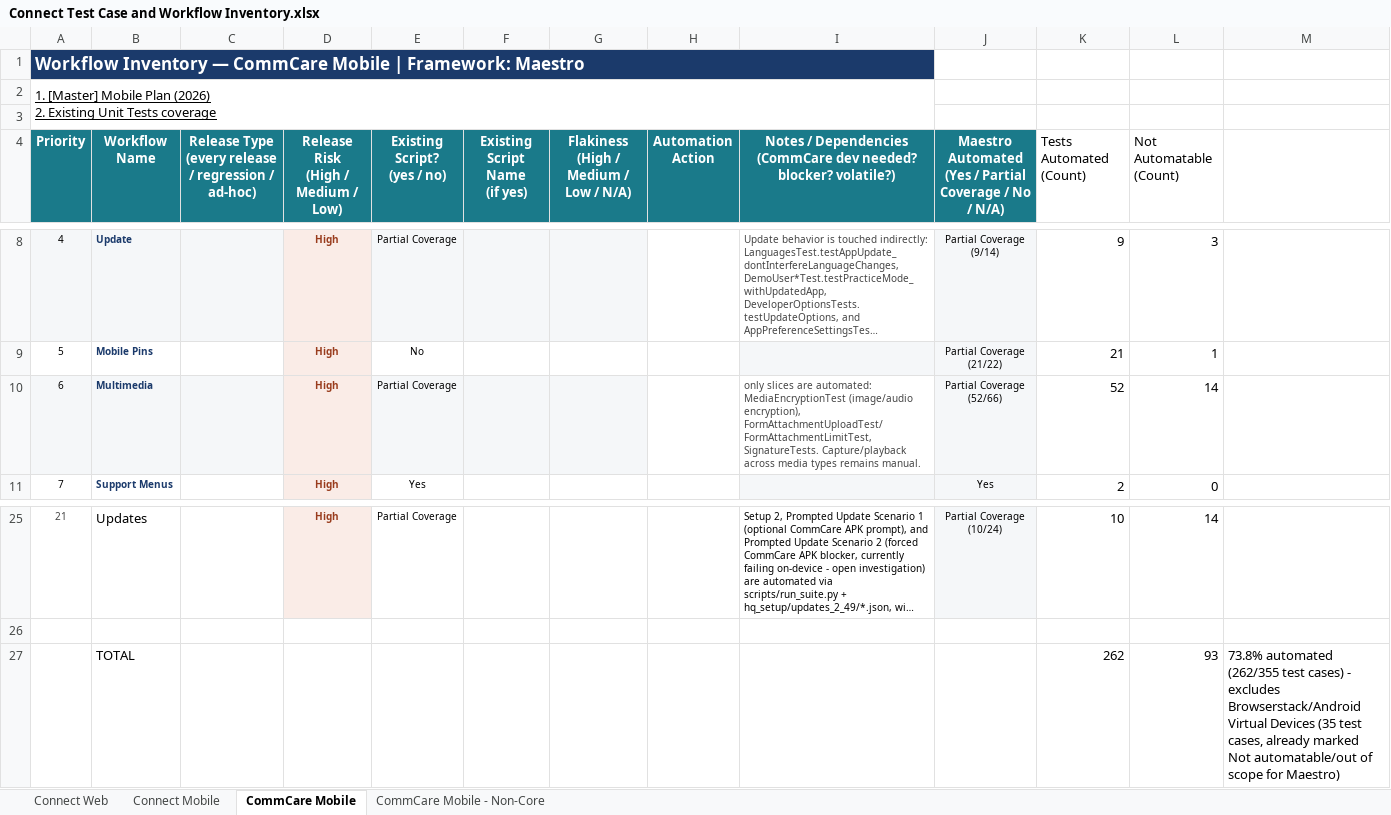
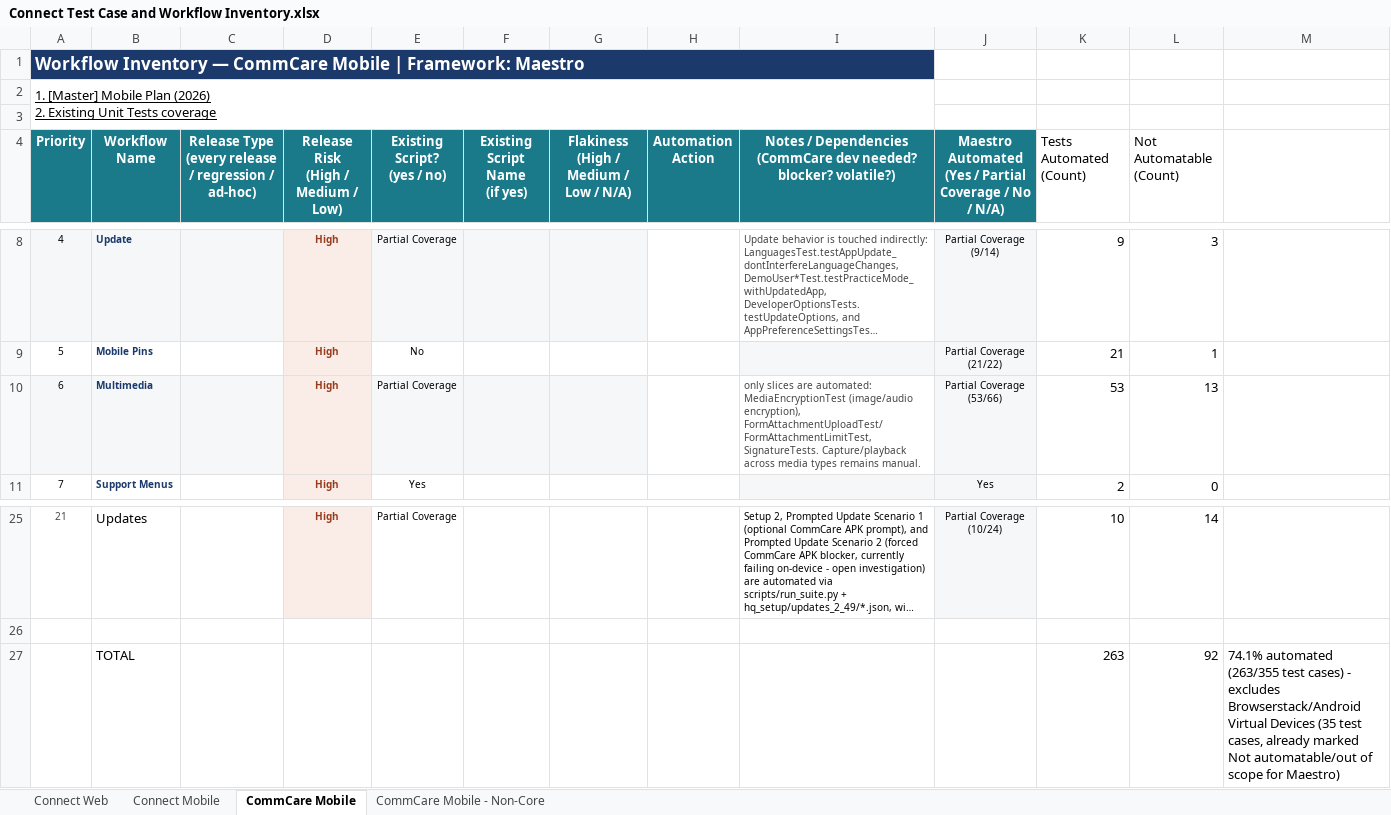
Before and after one commit to dimagi/dimagi-qa-commcare-mobile, an Excel workbook: docs/Connect Test Case and Workflow Inventory.xlsx, sheet CommCare Mobile, drawn as a sheet; only a part is shown, gaps mark what is left out; long unchanged cells end in …; values as stored, in another font and other column widths than the file's, no borders; removed rows and columns are numbered as before the commit, all else as after; the diff names each change by its address in the sheet, - before the commit and + after, or states it on an @@ line.

```diff
--- a/docs/Connect Test Case and Workflow Inventory.xlsx (sheet CommCare Mobile)
+++ b/docs/Connect Test Case and Workflow Inventory.xlsx (sheet CommCare Mobile)
-J10: Partial Coverage (52/66)
+J10: Partial Coverage (53/66)
-K10 (Tests Automated (Count)): 52
+K10 (Tests Automated (Count)): 53
-L10 (Not Automatable (Count)): 14
+L10 (Not Automatable (Count)): 13
-row 27:  | TOTAL |  |  |  |  |  |  |  |  | 262 | 93 | 73.8% automated (262/355 test cases) - excludes Browserstack/Android Virtual Devices (35 test cases, already marked Not automatable/out of scope for Maestro)
+row 27:  | TOTAL |  |  |  |  |  |  |  |  | 263 | 92 | 74.1% automated (263/355 test cases) - excludes Browserstack/Android Virtual Devices (35 test cases, already marked Not automatable/out of scope for Maestro)
```
Also changed, not shown: docs/[Master] Mobile Plan (2026).xlsx, 1 other file.
